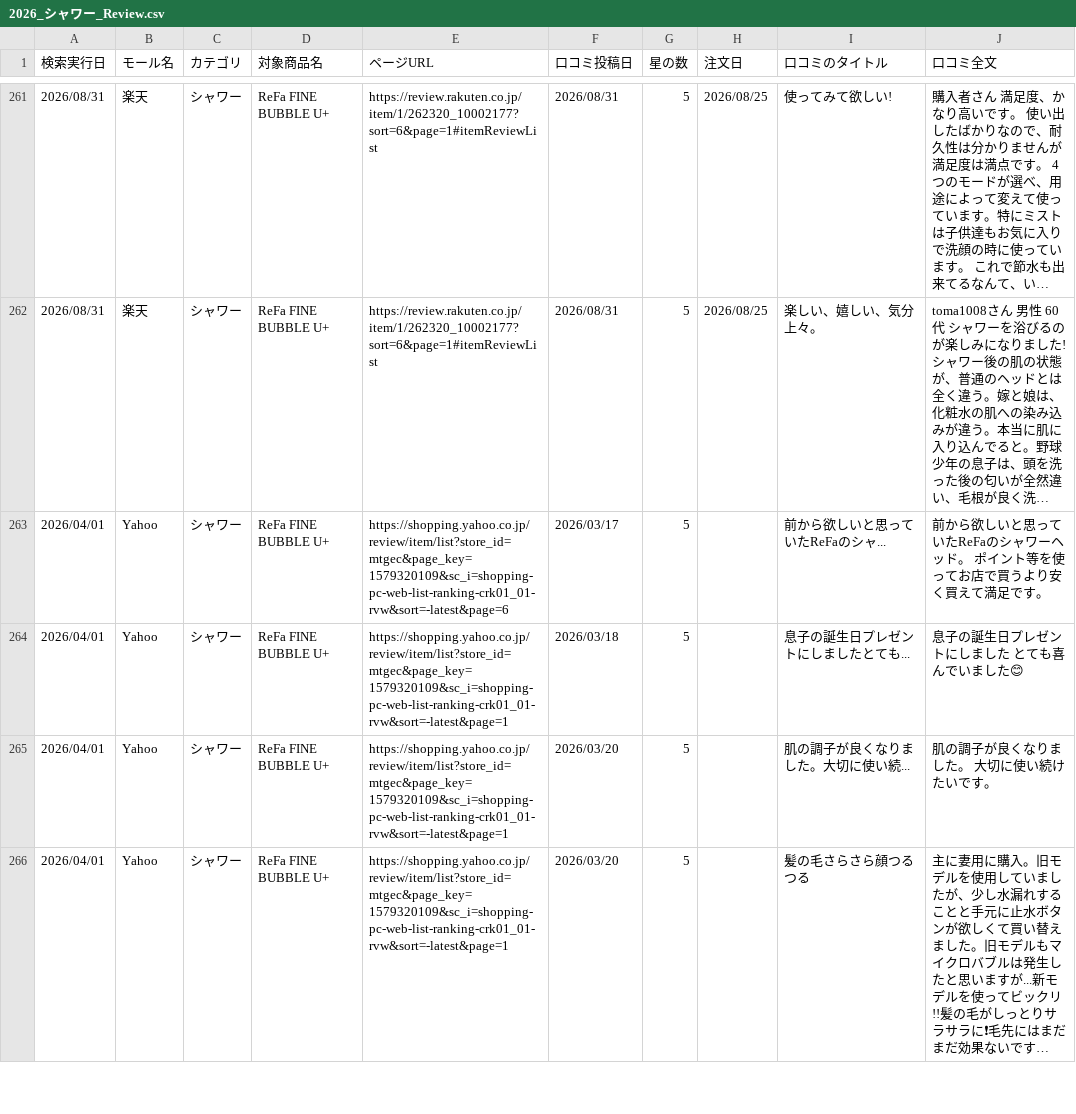
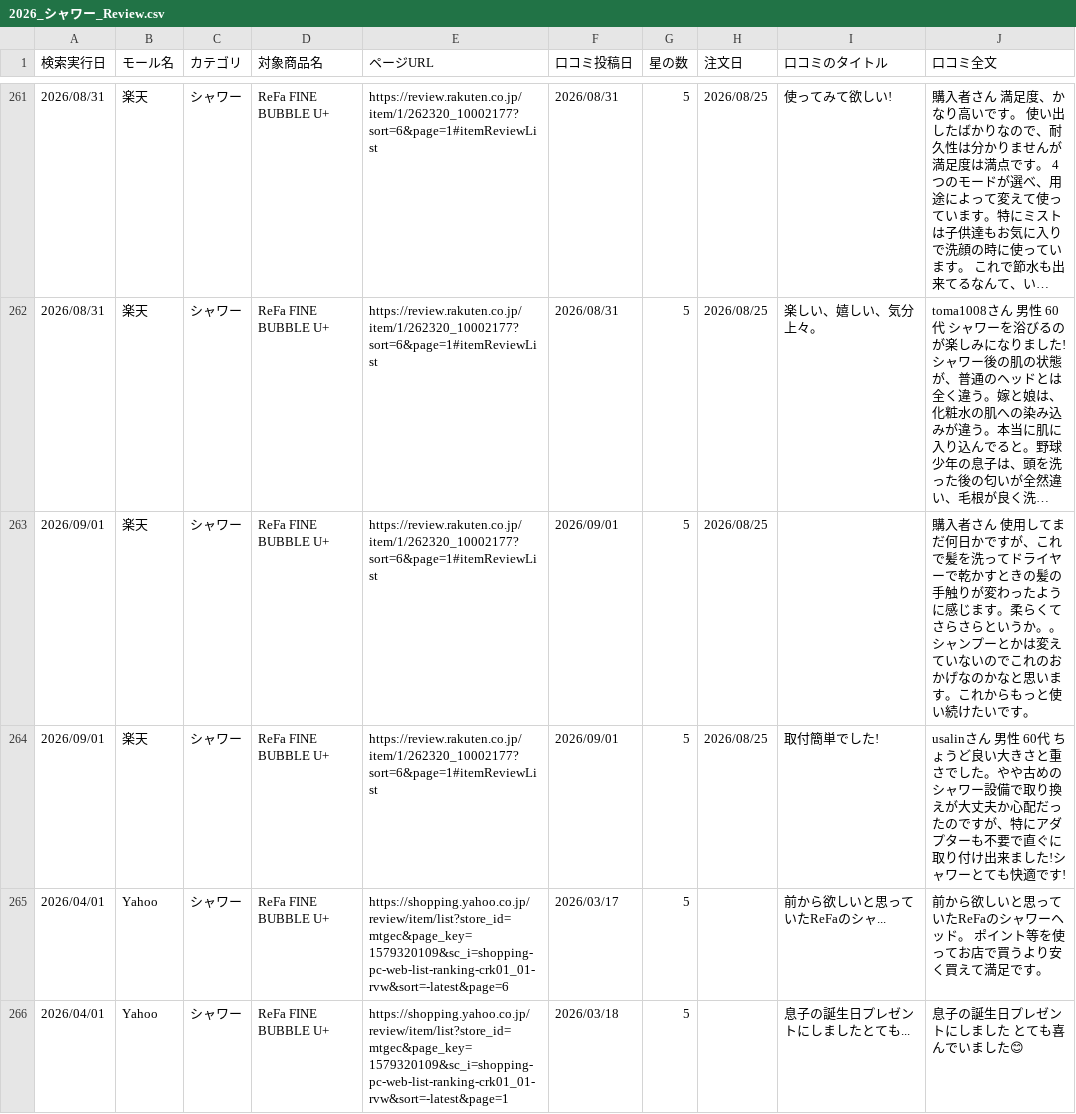
Before and after one commit to Beautech-1G/Review_scraper, a CSV file: review_csv/2026_シャワー_Review.csv, drawn as a sheet; only a part is shown, gaps mark what is left out; the shorter side is filled out with more unchanged rows; long unchanged cells end in …; the diff names each change by its address in the sheet, - before the commit and + after, or states it on an @@ line.

```diff
--- a/review_csv/2026_シャワー_Review.csv
+++ b/review_csv/2026_シャワー_Review.csv
+row 263: 2026/09/01 | 楽天 | シャワー | ReFa FINE BUBBLE U+ | https://review.rakuten.co.jp/item/1/262320_10002177?sort=6&page=1#itemReviewList | 2026/09/01 | 5 | 2026/08/25 |  | 購入者さん 使用してまだ何日かですが、これで髪を洗ってドライヤーで乾かすときの髪の手触りが変わったように感じます。柔らくてさらさらというか。。シャンプーとかは変えていないのでこれのおかげなのかなと思います。これからもっと使い続けたいです。
+row 264: 2026/09/01 | 楽天 | シャワー | ReFa FINE BUBBLE U+ | https://review.rakuten.co.jp/item/1/262320_10002177?sort=6&page=1#itemReviewList | 2026/09/01 | 5 | 2026/08/25 | 取付簡単でした! | usalinさん 男性 60代 ちょうど良い大きさと重さでした。やや古めのシャワー設備で取り換えが大丈夫か心配だったのですが、特にアダプターも不要で直ぐに取り付け出来ました!シャワーとても快適です!
```
